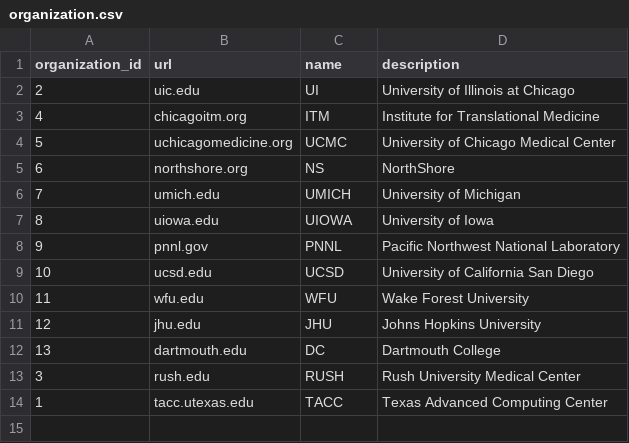
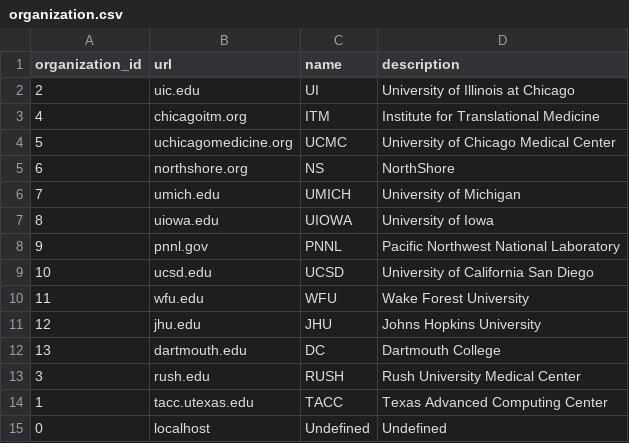
Before and after one commit to a2cps/python-vbr, a CSV file: src/scripts/data/organization.csv, drawn as a sheet.

```diff
--- a/src/scripts/data/organization.csv
+++ b/src/scripts/data/organization.csv
@@ -14 +14,2 @@ organization_id,url,name,description
 1,tacc.utexas.edu,TACC,Texas Advanced Computing Center
+0,localhost,Undefined,Undefined
```
Also changed, not shown: src/scripts/data/data_type.csv, src/scripts/data/file_format.csv, 8 other files.
